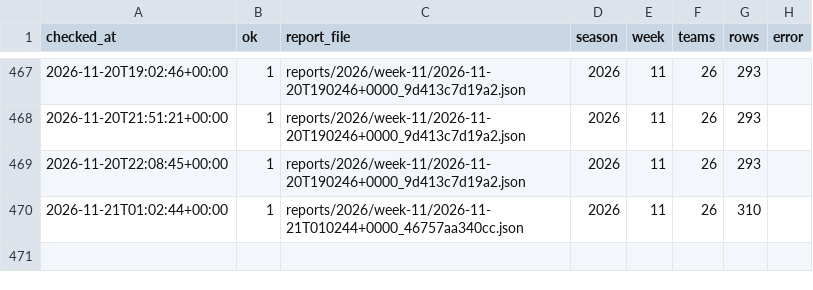
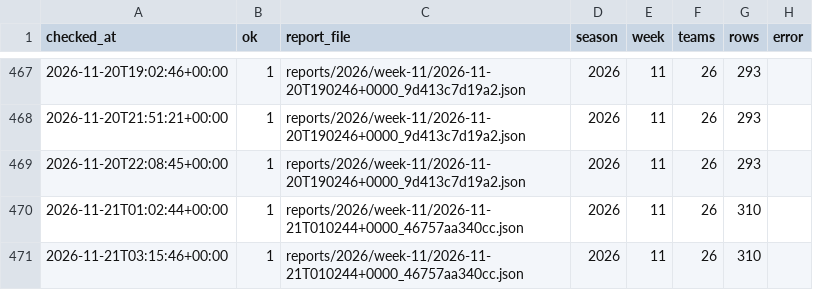
Before and after one commit to niksmdmarketing/NFLFutures, a CSV file: checks.csv, drawn as a sheet; only a part is shown, gaps mark what is left out; the diff names each change by its address in the sheet, - before the commit and + after, or states it on an @@ line.

```diff
--- a/checks.csv
+++ b/checks.csv
+row 471: 2026-11-21T03:15:46+00:00 | 1 | reports/2026/week-11/2026-11-21T010244+0000_46757aa340cc.json | 2026 | 11 | 26 | 310
```
Also changed, not shown: 1 other file.
